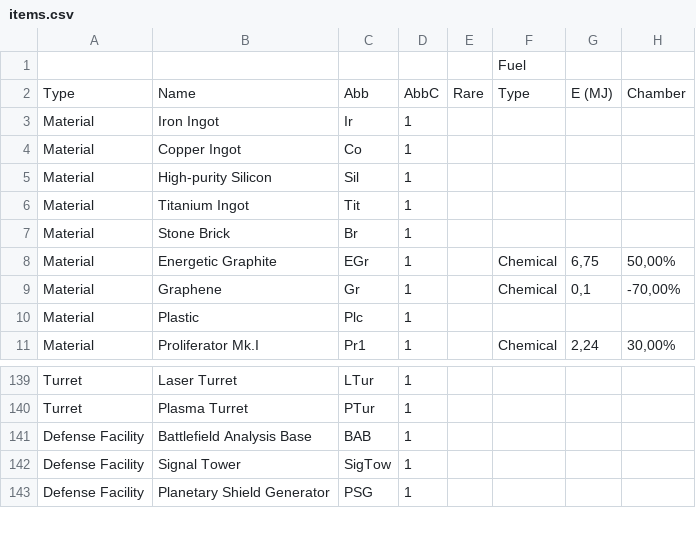
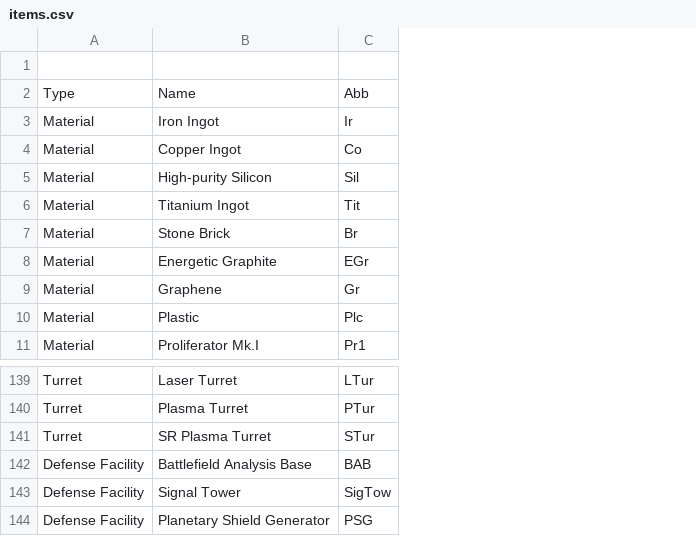
Before and after one commit to garrese/xdsp, a CSV file: src/main/resources/items.csv, drawn as a sheet; only a part is shown, gaps mark what is left out; removed rows and columns are numbered as before the commit, all else as after; the diff names each change by its address in the sheet, - before the commit and + after, or states it on an @@ line.

Commit message:
items.csv and recipes.csv fixes + RfpCsvWriter improvements

```diff
--- a/src/main/resources/items.csv
+++ b/src/main/resources/items.csv
-column D, rows 2-11: AbbC | 1 | 1 | 1 | 1 | 1 | 1 | 1 | 1 | 1; rows 139-143: all 1
-column E, row 2: Rare
-column F, rows 1-11: Fuel | Type |  |  |  |  |  | Chemical | Chemical |  | Chemical
-column G, rows 2-11: E (MJ) |  |  |  |  |  | 6,75 | 0,1 |  | 2,24
-column H, rows 2-11: Chamber |  |  |  |  |  | 50,00% | -70,00% |  | 30,00%
+row 141: Turret | SR Plasma Turret | STur
```
Also changed, not shown: src/main/resources/recipes.csv, 6 other files.
